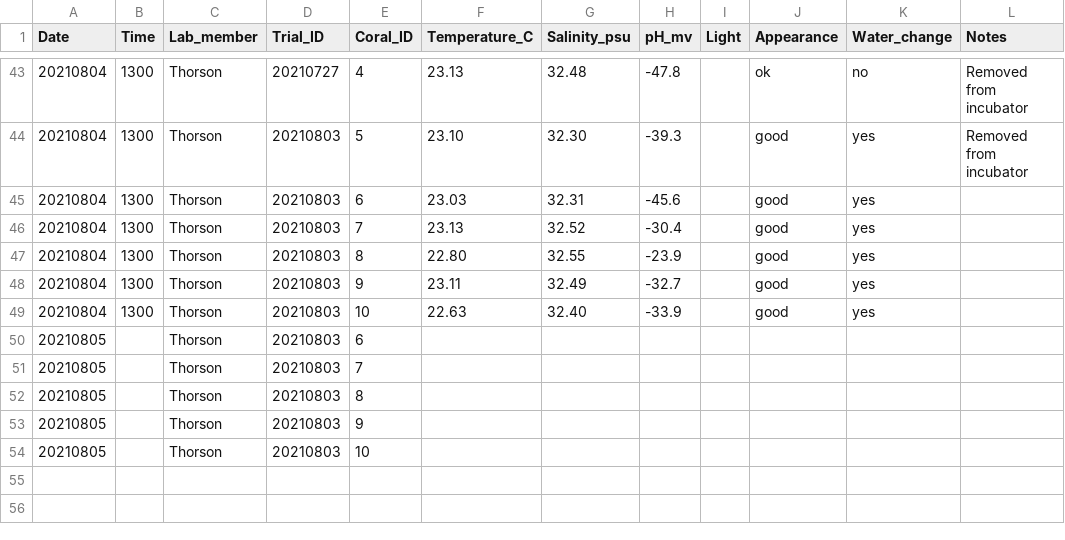
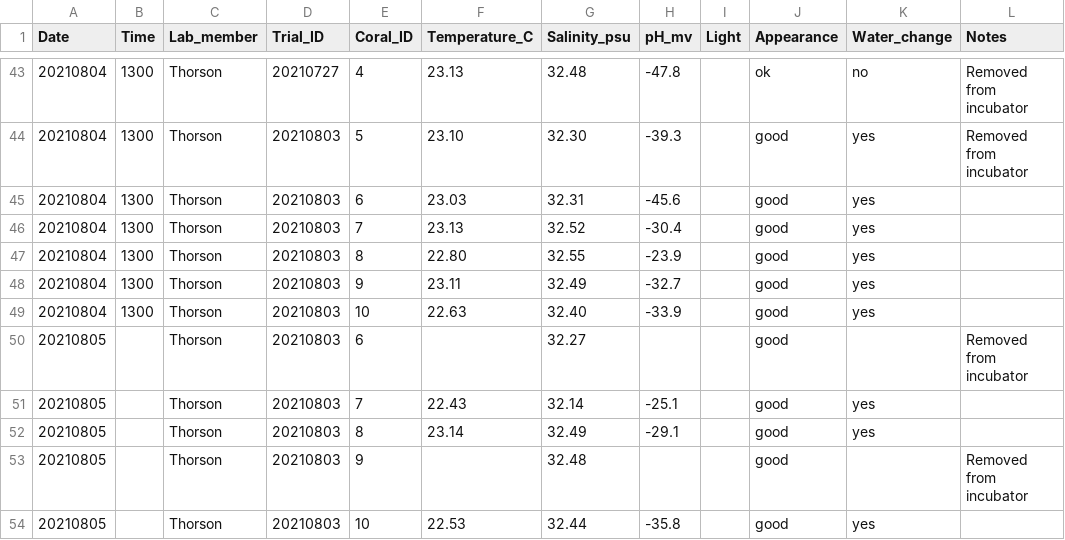
Before and after one commit to hputnam/Coral_CNT, a CSV file: Experiment_coral_upkeep/WQ_data.csv, drawn as a sheet; only a part is shown, gaps mark what is left out.

```diff
--- a/Experiment_coral_upkeep/WQ_data.csv
+++ b/Experiment_coral_upkeep/WQ_data.csv
@@ -49,6 +49,6 @@ Date,Time,Lab_member,Trial_ID,Coral_ID,Temperature_C,Salinity_psu,pH_mv,Light,Ap
 20210804,1300,Thorson,20210803,10,22.63,32.40,-33.9,,good,yes,
-20210805,,Thorson,20210803,6,,,,,,,
-20210805,,Thorson,20210803,7,,,,,,,
-20210805,,Thorson,20210803,8,,,,,,,
-20210805,,Thorson,20210803,9,,,,,,,
-20210805,,Thorson,20210803,10,,,,,,,
+20210805,,Thorson,20210803,6,,32.27,,,good,,Removed from incubator
+20210805,,Thorson,20210803,7,22.43,32.14,-25.1,,good,yes,
+20210805,,Thorson,20210803,8,23.14,32.49,-29.1,,good,yes,
+20210805,,Thorson,20210803,9,,32.48,,,good,,Removed from incubator
+20210805,,Thorson,20210803,10,22.53,32.44,-35.8,,good,yes,
```
Also changed, not shown: Experiment_coral_upkeep/Coral_database.csv, 1 other file.
